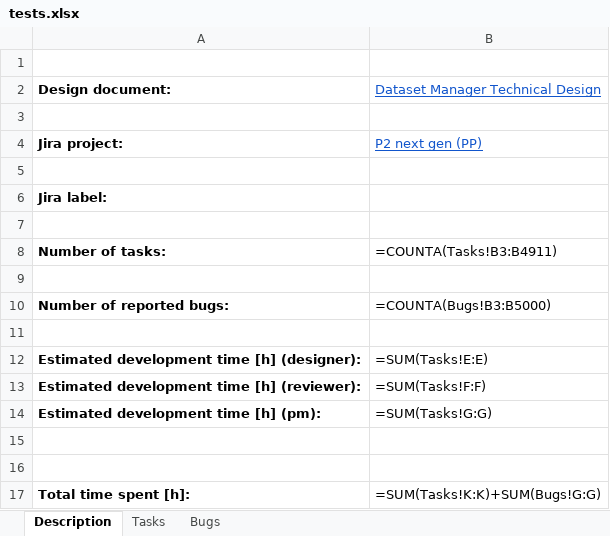
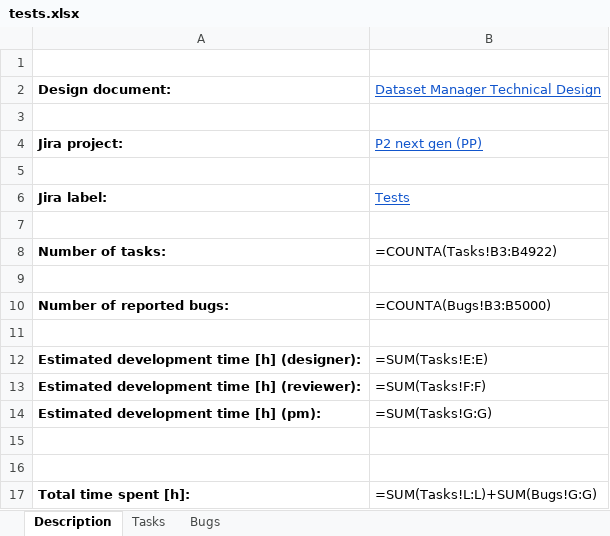
Before and after one commit to wazart0/PMt, an Excel workbook: backend/connectors/workspace/tests.xlsx, sheet Description, drawn as a sheet; values as stored, in another font and other column widths than the file's, no borders; formulas without a stored value are shown as written; the diff names each change by its address in the sheet, - before the commit and + after, or states it on an @@ line.

```diff
--- a/backend/connectors/workspace/tests.xlsx (sheet Description)
+++ b/backend/connectors/workspace/tests.xlsx (sheet Description)
-B6 (Dataset Manager Technical Design): (empty)
+B6 (Dataset Manager Technical Design): Tests
-B8 (Dataset Manager Technical Design): =COUNTA(Tasks!B3:B4911)
+B8 (Dataset Manager Technical Design): =COUNTA(Tasks!B3:B4922)
-B17 (Dataset Manager Technical Design): =SUM(Tasks!K:K)+SUM(Bugs!G:G)
+B17 (Dataset Manager Technical Design): =SUM(Tasks!L:L)+SUM(Bugs!G:G)
```
Also changed, not shown: sheet Tasks, backend/connectors/workspace/auth.xlsx, backend/connectors/workspace/grouper.xlsx, 7 other files.
